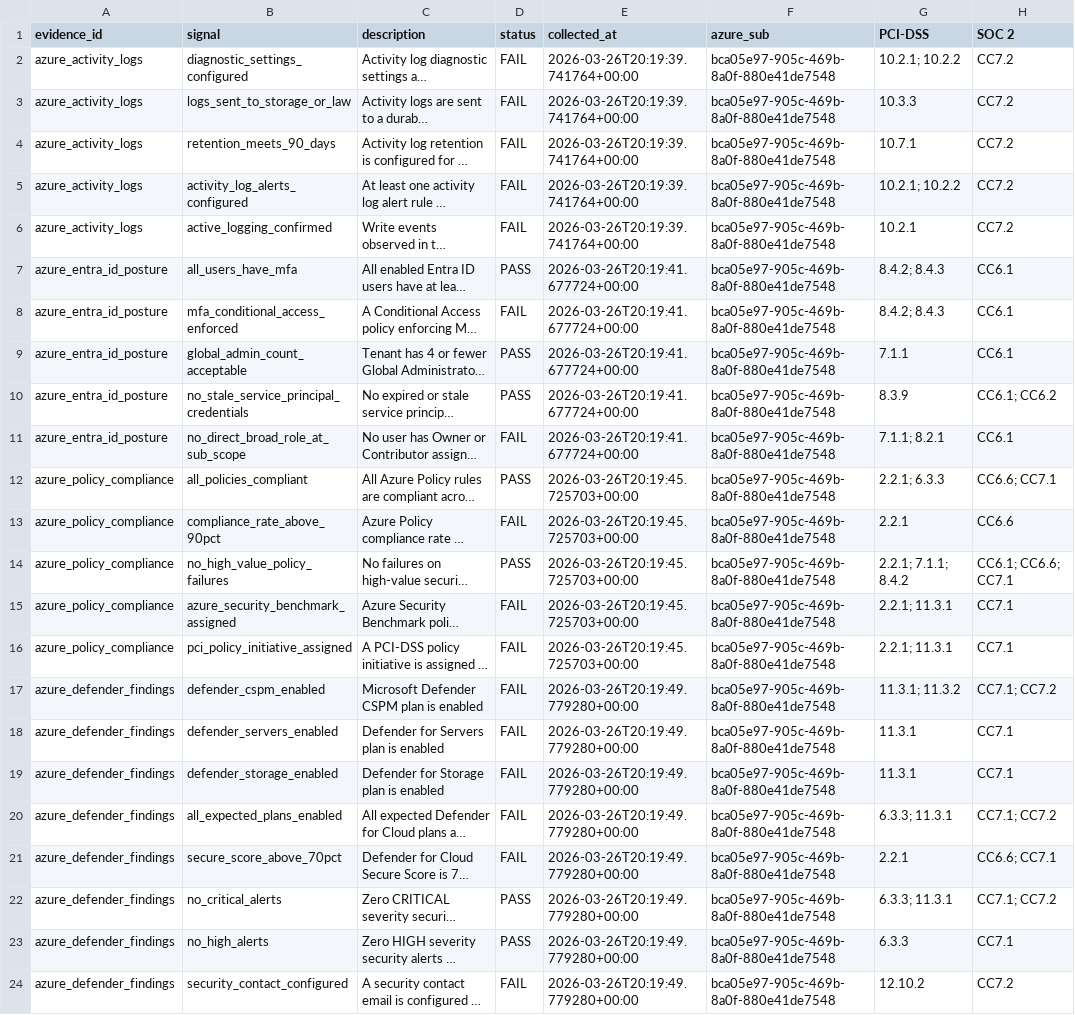
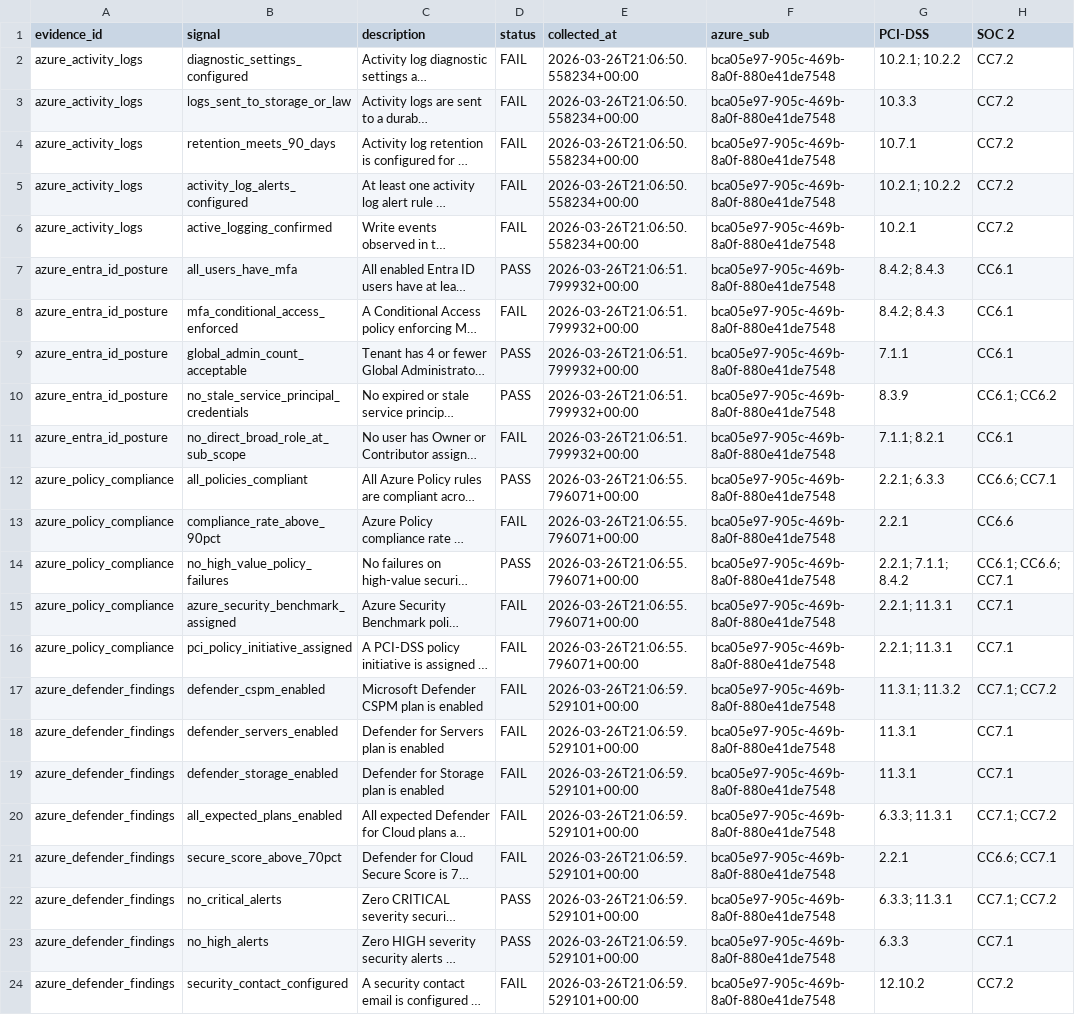
Before and after one commit to reeshiri/azure-compliance-as-code, a CSV file: reports/01_summary.csv, drawn as a sheet; only a part is shown; long unchanged cells end in …; the diff names each change by its address in the sheet, - before the commit and + after, or states it on an @@ line.

```diff
--- a/reports/01_summary.csv
+++ b/reports/01_summary.csv
-E2:E6 (collected_at): 2026-03-26T20:19:39.741764+00:00
+E2:E6 (collected_at): 2026-03-26T21:06:50.558234+00:00
-E7:E11 (collected_at): 2026-03-26T20:19:41.677724+00:00
+E7:E11 (collected_at): 2026-03-26T21:06:51.799932+00:00
-E12:E16 (collected_at): 2026-03-26T20:19:45.725703+00:00
+E12:E16 (collected_at): 2026-03-26T21:06:55.796071+00:00
-E17:E24 (collected_at): 2026-03-26T20:19:49.779280+00:00
+E17:E24 (collected_at): 2026-03-26T21:06:59.529101+00:00
```
Also changed, not shown: 4 other files.
